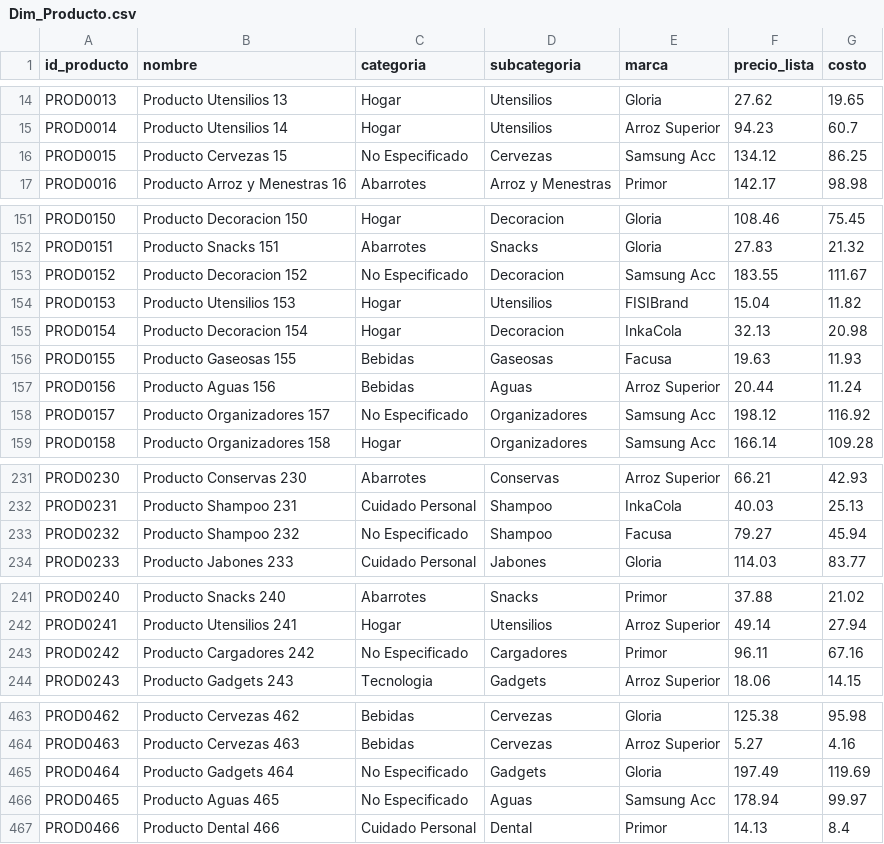
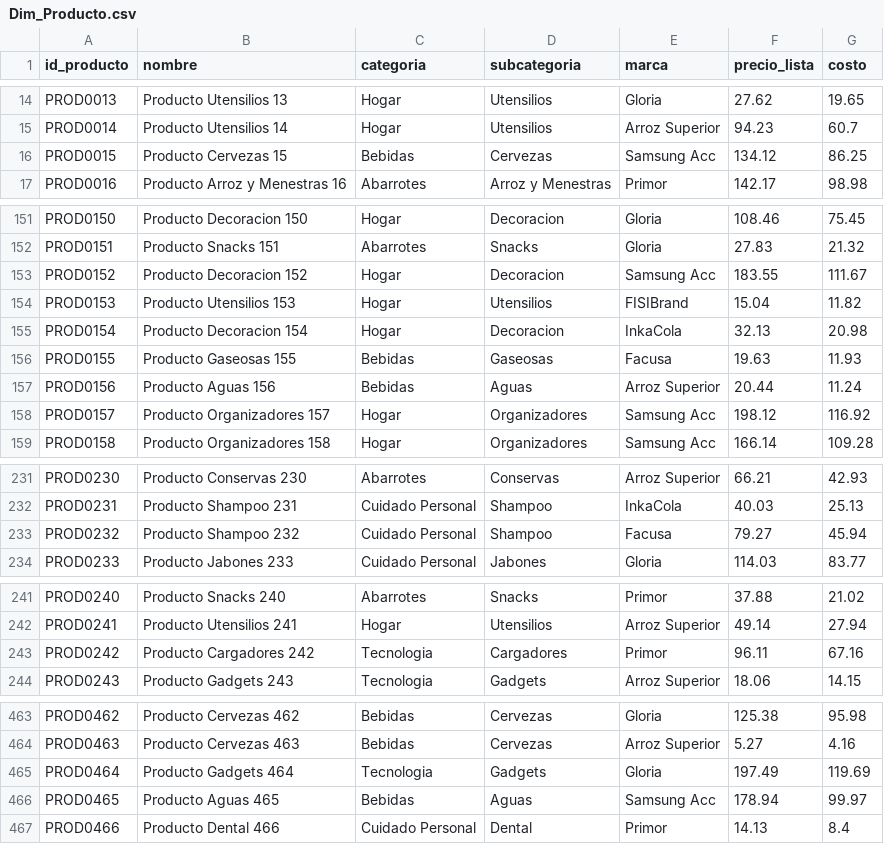
Before and after one commit to jose-lv/proyecto-bi-FISIMart, a CSV file: data/processed/Dim_Producto.csv, drawn as a sheet; only a part is shown, gaps mark what is left out; the diff covers the shown part only.

```diff
--- a/data/processed/Dim_Producto.csv
+++ b/data/processed/Dim_Producto.csv
@@ -15,3 +15,3 @@ PROD0013;Producto Utensilios 13;Hogar;Utensilios;Gloria;27.62;19.65
 PROD0014;Producto Utensilios 14;Hogar;Utensilios;Arroz Superior;94.23;60.7
-PROD0015;Producto Cervezas 15;No Especificado;Cervezas;Samsung Acc;134.12;86.25
+PROD0015;Producto Cervezas 15;Bebidas;Cervezas;Samsung Acc;134.12;86.25
 PROD0016;Producto Arroz y Menestras 16;Abarrotes;Arroz y Menestras;Primor;142.17;98.98
@@ -152,3 +152,3 @@ PROD0150;Producto Decoracion 150;Hogar;Decoracion;Gloria;108.46;75.45
 PROD0151;Producto Snacks 151;Abarrotes;Snacks;Gloria;27.83;21.32
-PROD0152;Producto Decoracion 152;No Especificado;Decoracion;Samsung Acc;183.55;111.67
+PROD0152;Producto Decoracion 152;Hogar;Decoracion;Samsung Acc;183.55;111.67
 PROD0153;Producto Utensilios 153;Hogar;Utensilios;FISIBrand;15.04;11.82
@@ -157,3 +157,3 @@ PROD0155;Producto Gaseosas 155;Bebidas;Gaseosas;Facusa;19.63;11.93
 PROD0156;Producto Aguas 156;Bebidas;Aguas;Arroz Superior;20.44;11.24
-PROD0157;Producto Organizadores 157;No Especificado;Organizadores;Samsung Acc;198.12;116.92
+PROD0157;Producto Organizadores 157;Hogar;Organizadores;Samsung Acc;198.12;116.92
 PROD0158;Producto Organizadores 158;Hogar;Organizadores;Samsung Acc;166.14;109.28
@@ -232,3 +232,3 @@ PROD0230;Producto Conservas 230;Abarrotes;Conservas;Arroz Superior;66.21;42.93
 PROD0231;Producto Shampoo 231;Cuidado Personal;Shampoo;InkaCola;40.03;25.13
-PROD0232;Producto Shampoo 232;No Especificado;Shampoo;Facusa;79.27;45.94
+PROD0232;Producto Shampoo 232;Cuidado Personal;Shampoo;Facusa;79.27;45.94
 PROD0233;Producto Jabones 233;Cuidado Personal;Jabones;Gloria;114.03;83.77
@@ -242,3 +242,3 @@ PROD0240;Producto Snacks 240;Abarrotes;Snacks;Primor;37.88;21.02
 PROD0241;Producto Utensilios 241;Hogar;Utensilios;Arroz Superior;49.14;27.94
-PROD0242;Producto Cargadores 242;No Especificado;Cargadores;Primor;96.11;67.16
+PROD0242;Producto Cargadores 242;Tecnologia;Cargadores;Primor;96.11;67.16
 PROD0243;Producto Gadgets 243;Tecnologia;Gadgets;Arroz Superior;18.06;14.15
@@ -464,4 +464,4 @@ PROD0462;Producto Cervezas 462;Bebidas;Cervezas;Gloria;125.38;95.98
 PROD0463;Producto Cervezas 463;Bebidas;Cervezas;Arroz Superior;5.27;4.16
-PROD0464;Producto Gadgets 464;No Especificado;Gadgets;Gloria;197.49;119.69
-PROD0465;Producto Aguas 465;No Especificado;Aguas;Samsung Acc;178.94;99.97
+PROD0464;Producto Gadgets 464;Tecnologia;Gadgets;Gloria;197.49;119.69
+PROD0465;Producto Aguas 465;Bebidas;Aguas;Samsung Acc;178.94;99.97
 PROD0466;Producto Dental 466;Cuidado Personal;Dental;Primor;14.13;8.4
```
Also changed, not shown: 20 edited cells elsewhere in this file, data/processed/Dim_Cliente.csv, data/raw/clientes_raw.csv, 4 other files.
